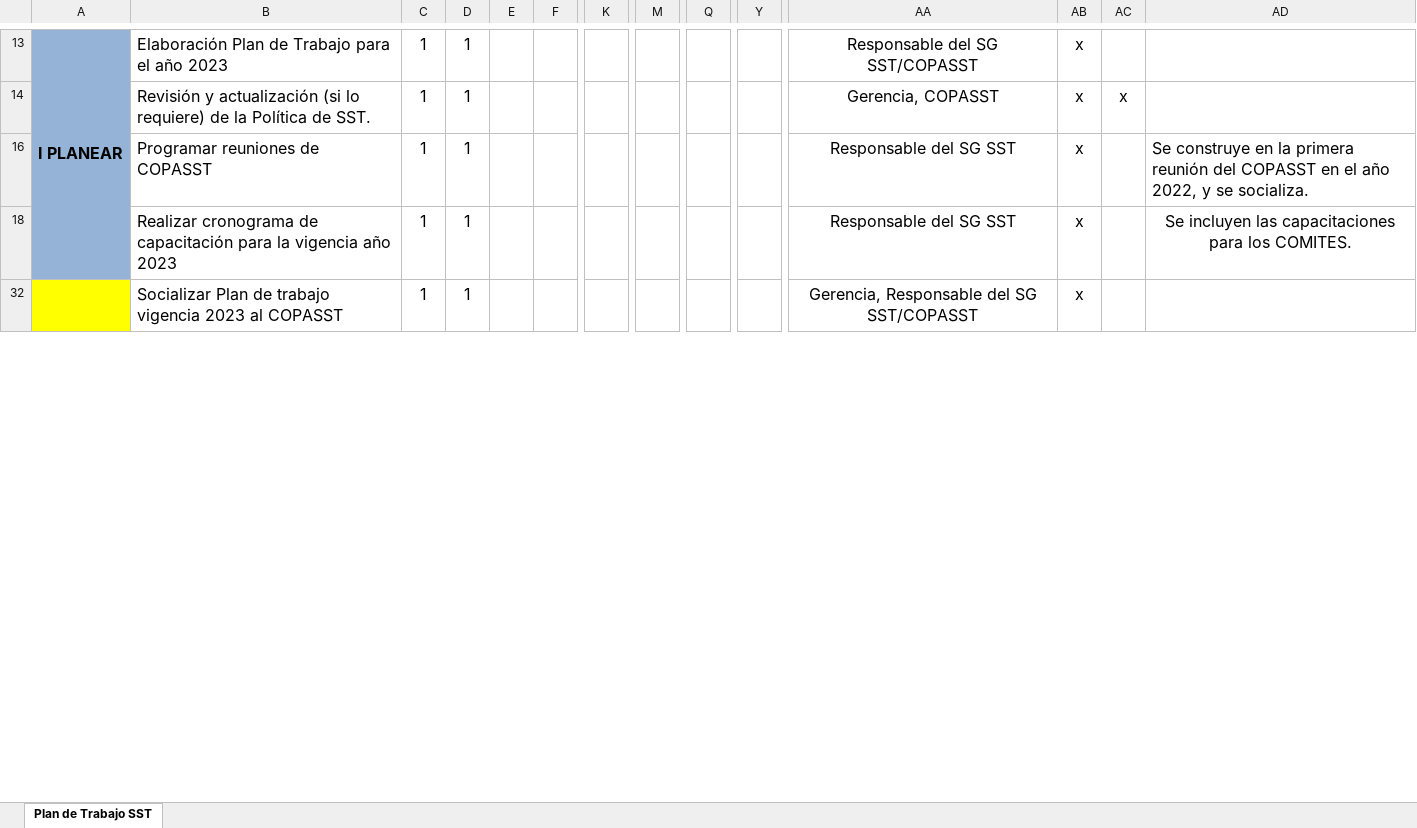
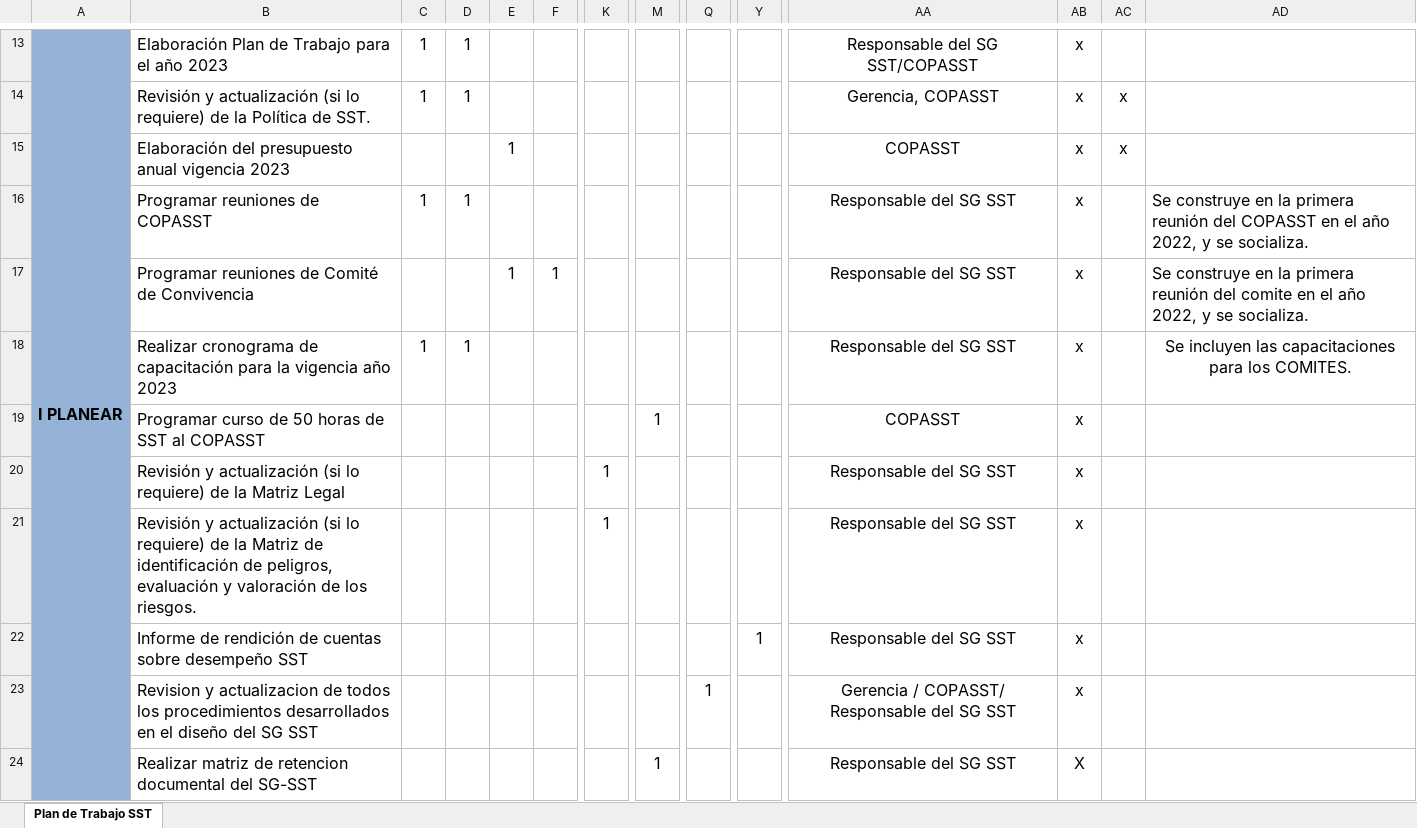
Before and after one commit to DayaMD/Excavaciones-Corrrea-Mejia, an Excel workbook: SGSST/SG-SST AÑO 2023/11_Plan de Trabajo/PLAN DE TRABAJO ANUAL 2023.xlsm, sheet Plan de Trabajo SST, drawn as a sheet; only a part is shown, gaps mark what is left out; the shorter side is filled out with more unchanged rows; values as stored, in another font and other column widths than the file's, no borders; charts and pictures and conditional formats not drawn; rows hold the shown columns only; the diff covers the shown part only; the diff names each change by its address in the sheet, - before the commit and + after, or states it on an @@ line.

```diff
--- a/SGSST/SG-SST AÑO 2023/11_Plan de Trabajo/PLAN DE TRABAJO ANUAL 2023.xlsm (sheet Plan de Trabajo SST)
+++ b/SGSST/SG-SST AÑO 2023/11_Plan de Trabajo/PLAN DE TRABAJO ANUAL 2023.xlsm (sheet Plan de Trabajo SST)
@@ row 15 unhidden:  | Elaboración del presupuesto anual vigencia 2023 |  |  | 1 |  |  |  |  |  | COPASST | x | x @@
+row 17:  | Programar reuniones de Comité de Convivencia |  |  | 1 | 1 |  |  |  |  | Responsable del SG SST | x |  | Se construye en la primera reunión del comite en el año 2022, y se socializa.
@@ row 19 unhidden:  | Programar curso de 50 horas de SST al COPASST |  |  |  |  |  | 1 |  |  | COPASST | x @@
@@ row 20 unhidden:  | Revisión y actualización (si lo requiere) de la Matriz Legal |  |  |  |  | 1 |  |  |  | Responsable del SG SST | x @@
@@ row 21 unhidden:  | Revisión y actualización (si lo requiere) de la Matriz de identificación de peligros, evaluación y valoración de los riesgos. |  |  |  |  | 1 |  |  |  | Responsable del SG SST | x @@
@@ row 22 unhidden:  | Informe de rendición de cuentas sobre desempeño SST |  |  |  |  |  |  |  | 1 | Responsable del SG SST | x @@
@@ row 23 unhidden:  | Revision y actualizacion de todos los procedimientos desarrollados en el diseño del SG SST |  |  |  |  |  |  | 1 |  | Gerencia / COPASST/ Responsable del SG SST | x @@
@@ row 24 unhidden:  | Realizar matriz de retencion documental del SG-SST |  |  |  |  |  | 1 |  |  | Responsable del SG SST | X @@
```
Also changed, not shown: 1 added row, 16 hidden or unhidden rows and 10 edited cells elsewhere in this sheet, charts or pictures, 13 other files.
